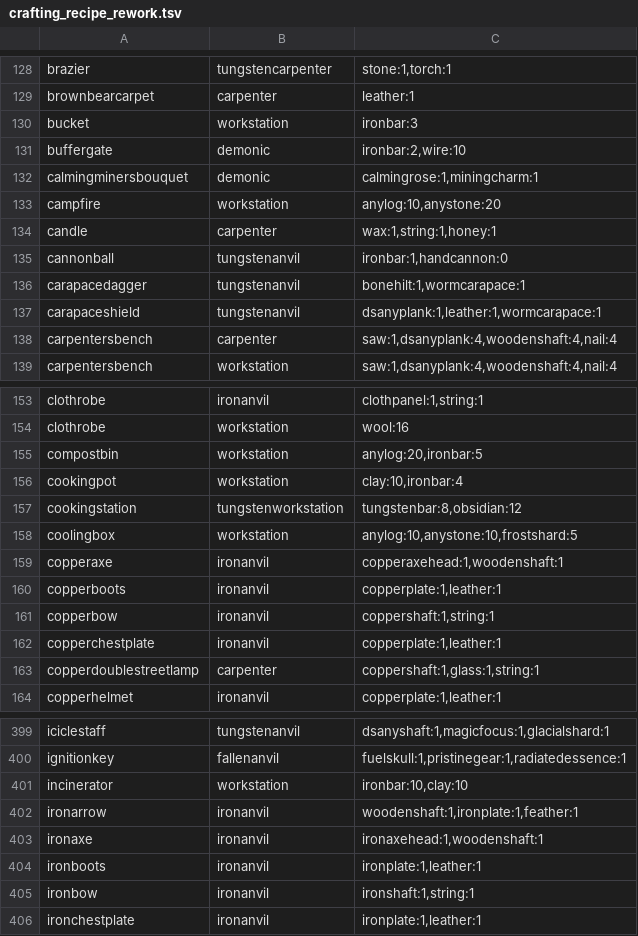
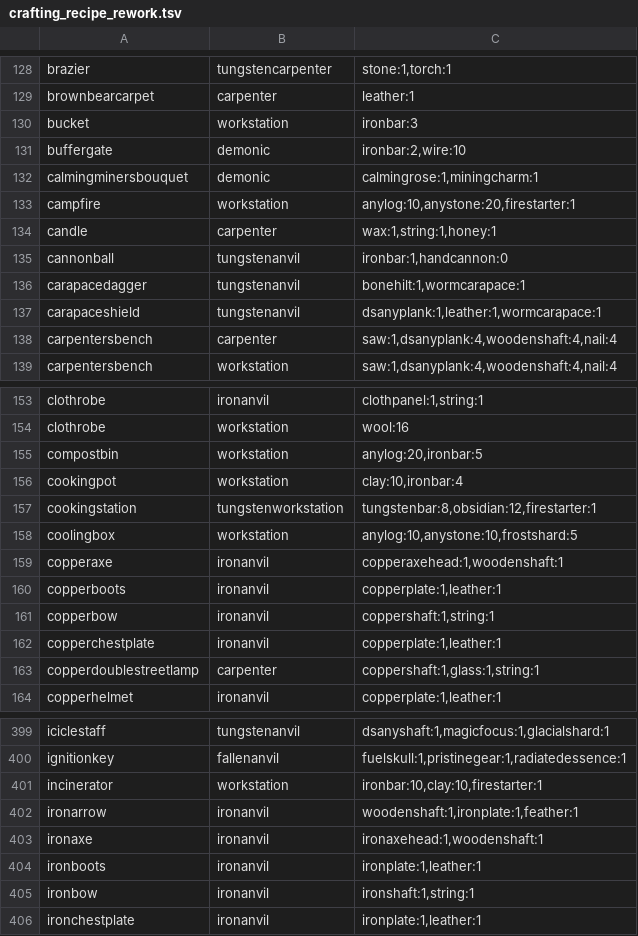
Before and after one commit to opusliews/Necesse-DynamicSettlementsMod, a TSV file: src/main/resources/crafting_recipe_rework.tsv, drawn as a sheet; only a part is shown, gaps mark what is left out.

Commit message:
Added firestarter to fire requiring stations

```diff
--- a/src/main/resources/crafting_recipe_rework.tsv
+++ b/src/main/resources/crafting_recipe_rework.tsv
@@ -132,3 +132,3 @@ buffergate	demonic	ironbar:2,wire:10
 calmingminersbouquet	demonic	calmingrose:1,miningcharm:1
-campfire	workstation	anylog:10,anystone:20
+campfire	workstation	anylog:10,anystone:20,firestarter:1
 candle	carpenter	wax:1,string:1,honey:1
@@ -156,3 +156,3 @@ compostbin	workstation	anylog:20,ironbar:5
 cookingpot	workstation	clay:10,ironbar:4
-cookingstation	tungstenworkstation	tungstenbar:8,obsidian:12
+cookingstation	tungstenworkstation	tungstenbar:8,obsidian:12,firestarter:1
 coolingbox	workstation	anylog:10,anystone:10,frostshard:5
@@ -400,3 +400,3 @@ iciclestaff	tungstenanvil	dsanyshaft:1,magicfocus:1,glacialshard:1
 ignitionkey	fallenanvil	fuelskull:1,pristinegear:1,radiatedessence:1
-incinerator	workstation	ironbar:10,clay:10
+incinerator	workstation	ironbar:10,clay:10,firestarter:1
 ironarrow	ironanvil	woodenshaft:1,ironplate:1,feather:1
```
Also changed, not shown: 2 other files.
